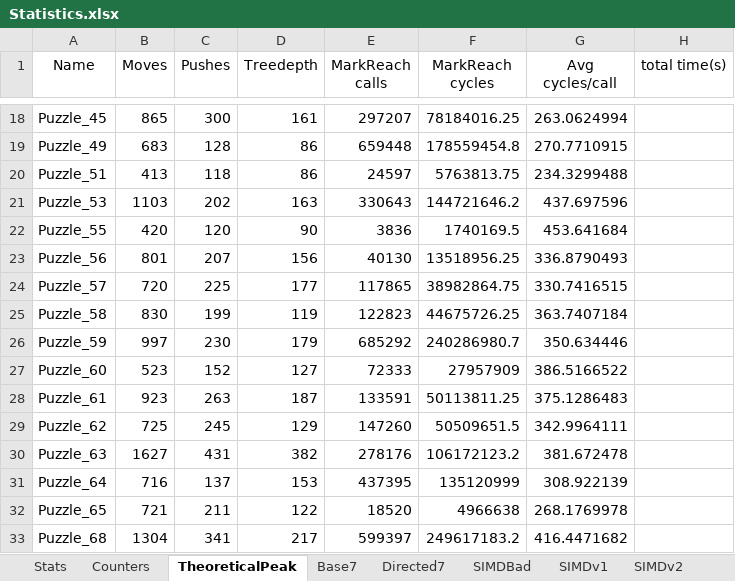
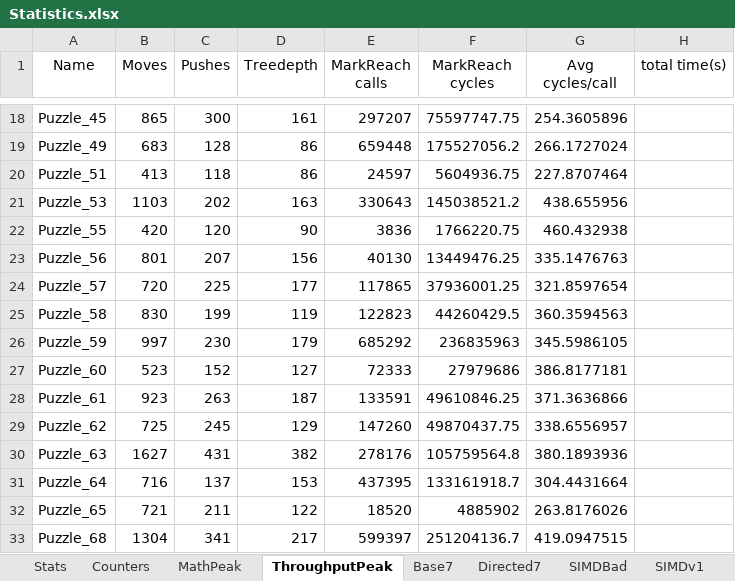
Before and after one commit to zarmendariz/HTWFC_Project, an Excel workbook: Statistics.xlsx, sheet ThroughputPeak, drawn as a sheet; only a part is shown, gaps mark what is left out; values as stored, in another font and other column widths than the file's, no borders; the diff covers the shown part only; the diff names each change by its address in the sheet, - before the commit and + after, or states it on an @@ line.

```diff
--- a/Statistics.xlsx (sheet ThroughputPeak)
+++ b/Statistics.xlsx (sheet ThroughputPeak)
-sheet tab: TheoreticalPeak
+sheet tab: ThroughputPeak
+sheet tab: MathPeak
-F18 (MarkReach cycles): 78184016.25
+F18 (MarkReach cycles): 75597747.75
-G18 (Avg cycles/call): 263.0624994
+G18 (Avg cycles/call): 254.3605896
-F19 (MarkReach cycles): 178559454.8
+F19 (MarkReach cycles): 175527056.2
-G19 (Avg cycles/call): 270.7710915
+G19 (Avg cycles/call): 266.1727024
-F20 (MarkReach cycles): 5763813.75
+F20 (MarkReach cycles): 5604936.75
-G20 (Avg cycles/call): 234.3299488
+G20 (Avg cycles/call): 227.8707464
-F21 (MarkReach cycles): 144721646.2
+F21 (MarkReach cycles): 145038521.2
-G21 (Avg cycles/call): 437.697596
+G21 (Avg cycles/call): 438.655956
-F22 (MarkReach cycles): 1740169.5
+F22 (MarkReach cycles): 1766220.75
-G22 (Avg cycles/call): 453.641684
+G22 (Avg cycles/call): 460.432938
-F23 (MarkReach cycles): 13518956.25
+F23 (MarkReach cycles): 13449476.25
-G23 (Avg cycles/call): 336.8790493
+G23 (Avg cycles/call): 335.1476763
-F24 (MarkReach cycles): 38982864.75
+F24 (MarkReach cycles): 37936001.25
-G24 (Avg cycles/call): 330.7416515
+G24 (Avg cycles/call): 321.8597654
-F25 (MarkReach cycles): 44675726.25
+F25 (MarkReach cycles): 44260429.5
-G25 (Avg cycles/call): 363.7407184
+G25 (Avg cycles/call): 360.3594563
-F26 (MarkReach cycles): 240286980.7
+F26 (MarkReach cycles): 236835963
-G26 (Avg cycles/call): 350.634446
+G26 (Avg cycles/call): 345.5986105
-F27 (MarkReach cycles): 27957909
+F27 (MarkReach cycles): 27979686
-G27 (Avg cycles/call): 386.5166522
+G27 (Avg cycles/call): 386.8177181
-F28 (MarkReach cycles): 50113811.25
+F28 (MarkReach cycles): 49610846.25
-G28 (Avg cycles/call): 375.1286483
+G28 (Avg cycles/call): 371.3636866
-F29 (MarkReach cycles): 50509651.5
+F29 (MarkReach cycles): 49870437.75
-G29 (Avg cycles/call): 342.9964111
+G29 (Avg cycles/call): 338.6556957
-F30 (MarkReach cycles): 106172123.2
+F30 (MarkReach cycles): 105759564.8
-G30 (Avg cycles/call): 381.672478
+G30 (Avg cycles/call): 380.1893936
-F31 (MarkReach cycles): 135120999
+F31 (MarkReach cycles): 133161918.7
-G31 (Avg cycles/call): 308.922139
+G31 (Avg cycles/call): 304.4431664
-F32 (MarkReach cycles): 4966638
+F32 (MarkReach cycles): 4885902
-G32 (Avg cycles/call): 268.1769978
+G32 (Avg cycles/call): 263.8176026
-F33 (MarkReach cycles): 249617183.2
+F33 (MarkReach cycles): 251204136.7
-G33 (Avg cycles/call): 416.4471682
+G33 (Avg cycles/call): 419.0947515
```
Also changed, not shown: 52 edited cells elsewhere in this sheet, sheet Stats, sheet Counters, sheet SIMDOpt, sheet SIMDv1, sheet SIMDBad, sheet Base7, 1 more sheet, formulas that keep their value, charts or pictures, 4 other files.
